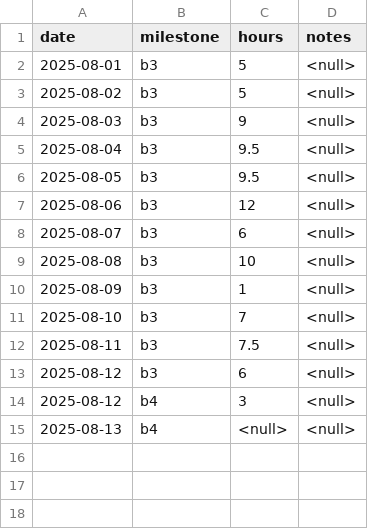
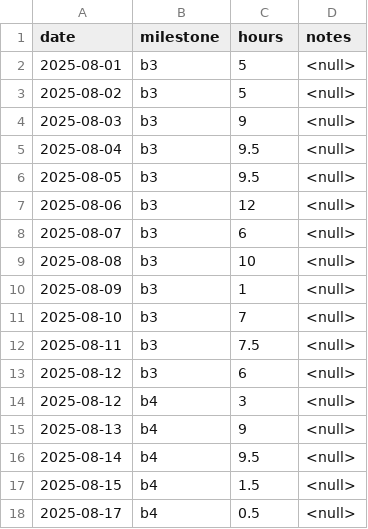
Before and after one commit to jordwest/prism, a CSV file: docs/time-entries.csv, drawn as a sheet.

```diff
--- a/docs/time-entries.csv
+++ b/docs/time-entries.csv
@@ -14,2 +14,5 @@ date,milestone,hours,notes
 2025-08-12,b4,3,<null>
-2025-08-13,b4,<null>,<null>
+2025-08-13,b4,9,<null>
+2025-08-14,b4,9.5,<null>
+2025-08-15,b4,1.5,<null>
+2025-08-17,b4,0.5,<null>
```
Also changed, not shown: docs/todo.csv, 23 other files.
